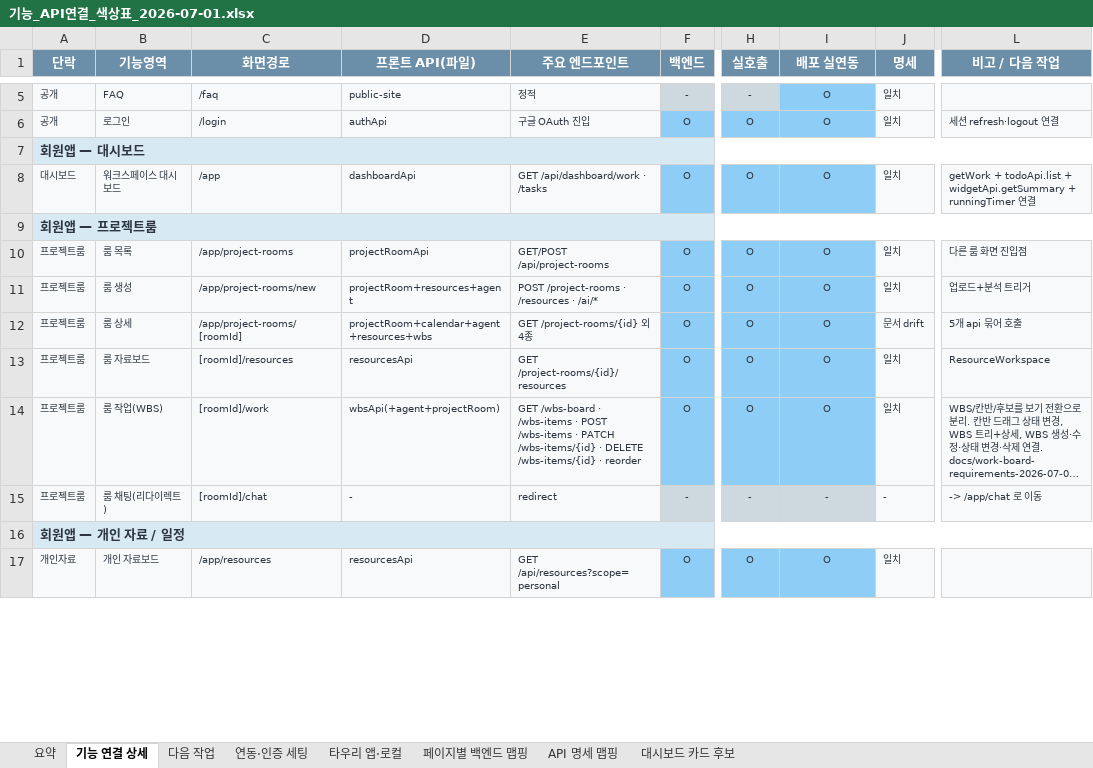
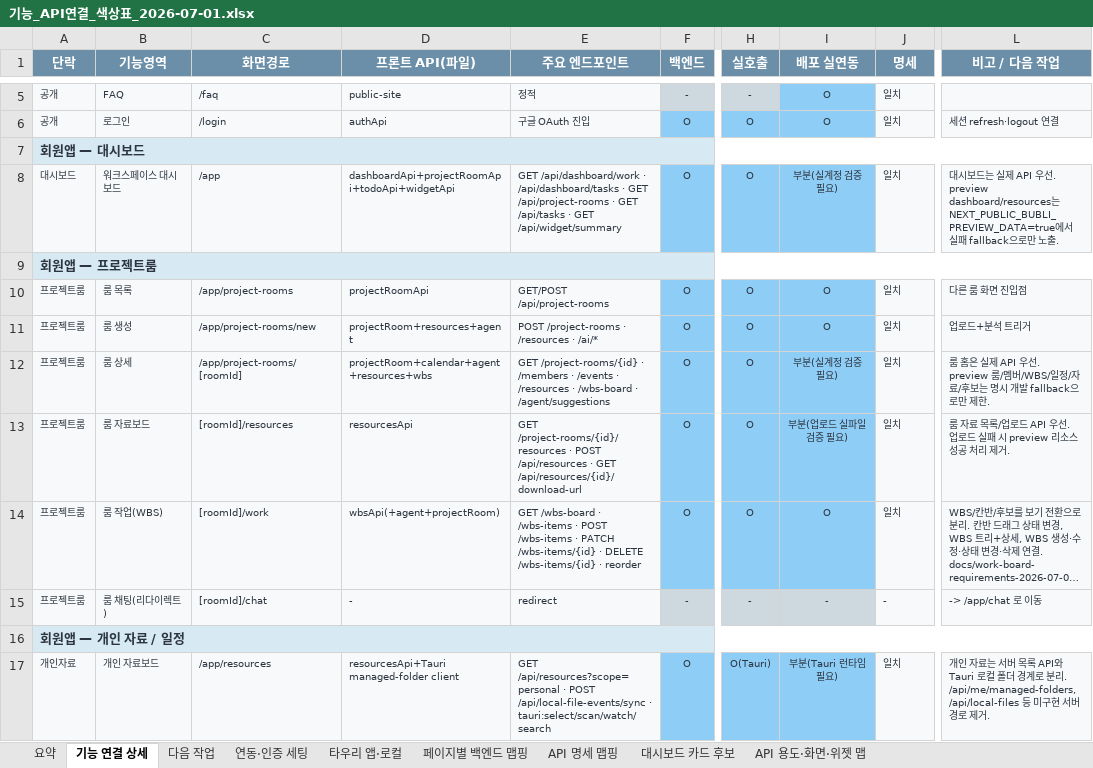
Before and after one commit to kosta-dev-sjh/bubli-frontend, an Excel workbook: docs/기능_API연결_색상표_2026-07-01.xlsx, sheet 기능 연결 상세, drawn as a sheet; only a part is shown, gaps mark what is left out; long unchanged cells end in …; values as stored, in another font and other column widths than the file's, no borders; the diff covers the shown part only; the diff names each change by its address in the sheet, - before the commit and + after, or states it on an @@ line.

```diff
--- a/docs/기능_API연결_색상표_2026-07-01.xlsx (sheet 기능 연결 상세)
+++ b/docs/기능_API연결_색상표_2026-07-01.xlsx (sheet 기능 연결 상세)
+sheet tab: API 용도·화면·위젯 맵
-D8 (프론트 API(파일)): dashboardApi
+D8 (프론트 API(파일)): dashboardApi+projectRoomApi+todoApi+widgetApi
-E8 (주요 엔드포인트): …/api/dashboard/work · /tasks
+E8 (주요 엔드포인트): …/api/dashboard/work · /api/dashboard/tasks · GET /api/project-rooms · GET /api/tasks · GET /api/widget/summary
-I8 (배포 실연동): O
+I8 (배포 실연동): 부분(실계정 검증 필요)
-L8 (비고 / 다음 작업): getWork + todoApi.list + widgetApi.getSummary + runningTimer 연결
+L8 (비고 / 다음 작업): 대시보드는 실제 API 우선. preview dashboard/resources는 NEXT_PUBLIC_BUBLI_PREVIEW_DATA=true에서 실패 fallback으로만 노출.
-E12 (주요 엔드포인트): GET /project-rooms/{id} 외 4종
+E12 (주요 엔드포인트): GET /project-rooms/{id} · /members · /events · /resources · /wbs-board · /agent/suggestions
-I12 (배포 실연동): O
+I12 (배포 실연동): 부분(실계정 검증 필요)
-J12 (명세): 문서 drift
+J12 (명세): 일치
-L12 (비고 / 다음 작업): 5개 api 묶어 호출
+L12 (비고 / 다음 작업): 룸 홈은 실제 API 우선. preview 룸/멤버/WBS/일정/자료/후보는 명시 개발 fallback으로만 제한.
-E13 (주요 엔드포인트): GET /project-rooms/{id}/resources
+E13 (주요 엔드포인트): GET /project-rooms/{id}/resources · POST /api/resources · GET /api/resources/{id}/download-url
-I13 (배포 실연동): O
+I13 (배포 실연동): 부분(업로드 실파일 검증 필요)
-L13 (비고 / 다음 작업): ResourceWorkspace
+L13 (비고 / 다음 작업): 룸 자료 목록/업로드 API 우선. 업로드 실패 시 preview 리소스 성공 처리 제거.
-D17 (프론트 API(파일)): resourcesApi
+D17 (프론트 API(파일)): resourcesApi+Tauri managed-folder client
-E17 (주요 엔드포인트): GET /api/resources?scope=personal
+E17 (주요 엔드포인트): GET /api/resources?scope=personal · POST /api/local-file-events/sync · tauri:select/scan/watch/search
-H17 (실호출): O
+H17 (실호출): O(Tauri)
-I17 (배포 실연동): O
+I17 (배포 실연동): 부분(Tauri 런타임 필요)
-L17 (비고 / 다음 작업): (empty)
+L17 (비고 / 다음 작업): 개인 자료는 서버 목록 API와 Tauri 로컬 폴더 경계로 분리. /api/me/managed-folders, /api/local-files 등 미구현 서버 경로 제거.
```
Also changed, not shown: 33 edited cells elsewhere in this sheet, sheet API 명세 맵핑, sheet 요약, sheet 페이지별 백엔드 맵핑, 28 other files.
